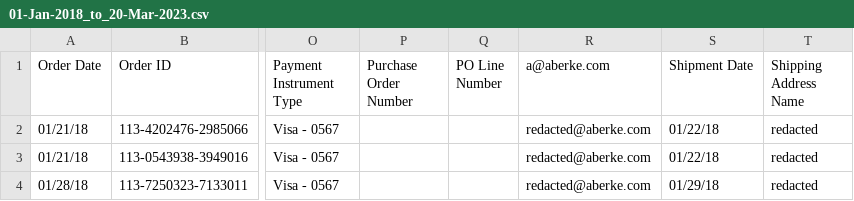
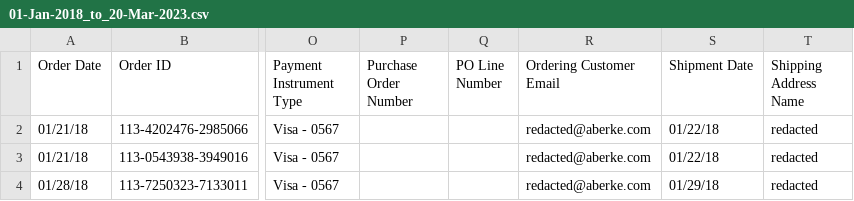
Before and after one commit to aberke/amazon-study, a CSV file: data/amazon-data-examples/01-Jan-2018_to_20-Mar-2023.csv, drawn as a sheet; only a part is shown, gaps mark what is left out; the diff names each change by its address in the sheet, - before the commit and + after, or states it on an @@ line.

Commit message:
Update 01-Jan-2018_to_20-Mar-2023.csv
Fixed Ordering Customer Email

```diff
--- a/data/amazon-data-examples/01-Jan-2018_to_20-Mar-2023.csv
+++ b/data/amazon-data-examples/01-Jan-2018_to_20-Mar-2023.csv
-R1: a@aberke.com
+R1: Ordering Customer Email
```
